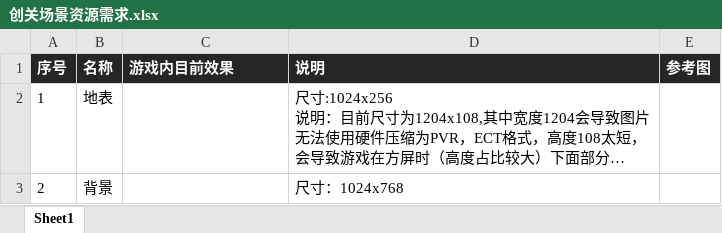
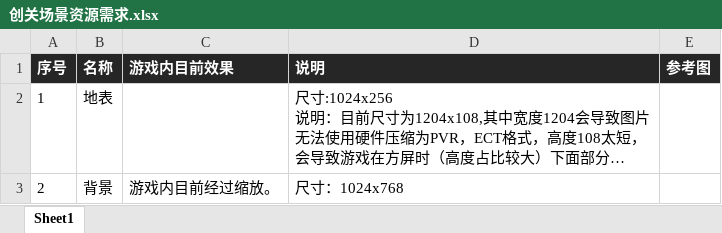
Before and after one commit to timi-liuliang/shooter, an Excel workbook: arts/arts/SCENE_2017-9-5创关第一版/创关场景资源需求.xlsx, sheet Sheet1, drawn as a sheet; long unchanged cells end in …; values as stored, in another font and other column widths than the file's, no borders; charts and pictures not drawn; the diff names each change by its address in the sheet, - before the commit and + after, or states it on an @@ line.

```diff
--- a/arts/arts/SCENE_2017-9-5创关第一版/创关场景资源需求.xlsx (sheet Sheet1)
+++ b/arts/arts/SCENE_2017-9-5创关第一版/创关场景资源需求.xlsx (sheet Sheet1)
-C3 (游戏内目前效果): (empty)
+C3 (游戏内目前效果): 游戏内目前经过缩放。
```
Also changed, not shown: charts or pictures, 2 other files.
